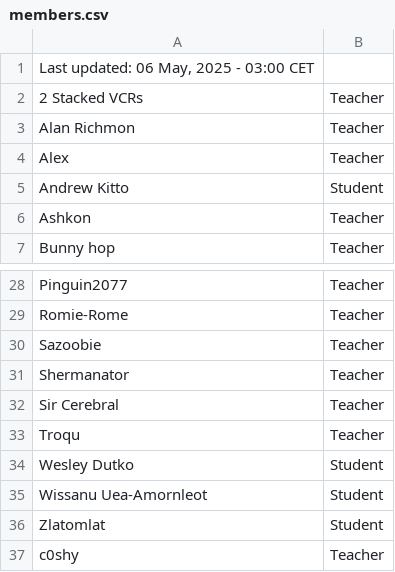
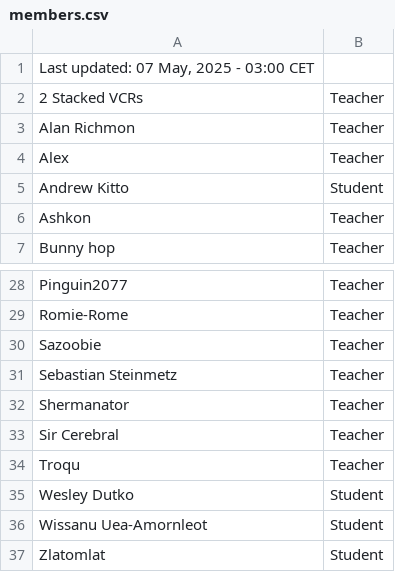
Before and after one commit to SuIT-pub/Mind-the-School, a CSV file: game/members.csv, drawn as a sheet; only a part is shown, gaps mark what is left out; the shorter side is filled out with more unchanged rows.

Commit message:
updated members.csv

```diff
--- a/game/members.csv
+++ b/game/members.csv
@@ -1,2 +1,2 @@
-Last updated: 06 May, 2025 - 03:00 CET
+Last updated: 07 May, 2025 - 03:00 CET
 2 Stacked VCRs;Teacher
@@ -30,2 +30,3 @@ Romie-Rome;Teacher
 Sazoobie;Teacher
+Sebastian Steinmetz;Teacher
 Shermanator;Teacher
```
